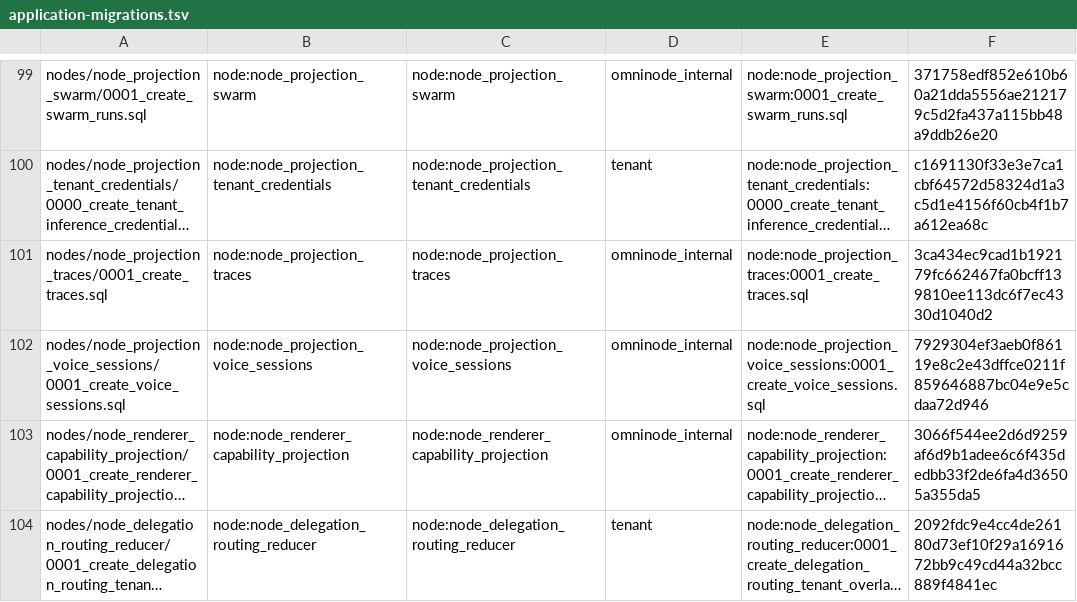
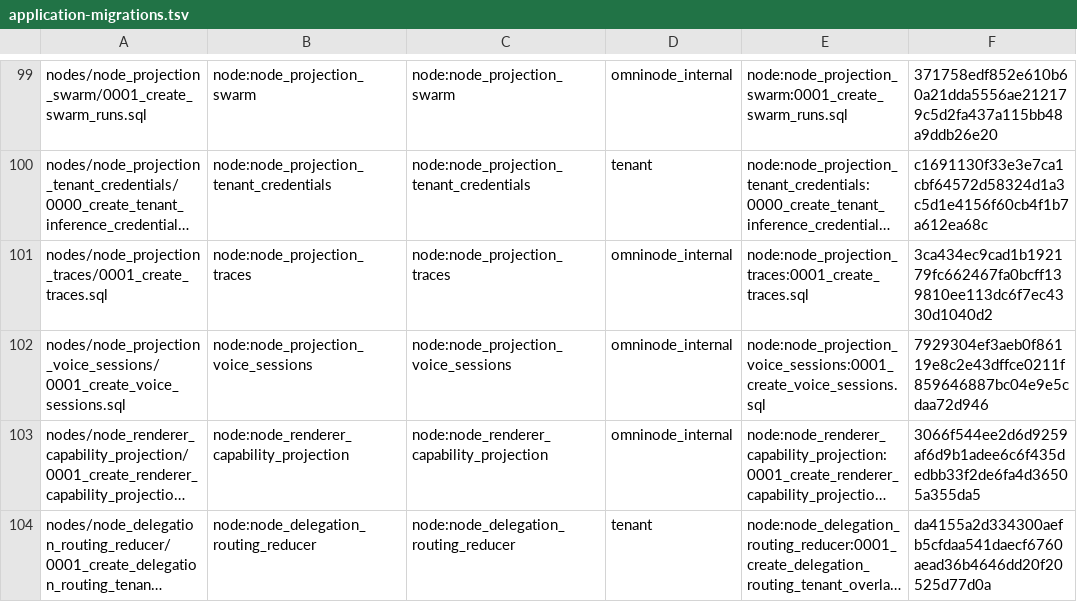
Before and after one commit to OmniNode-ai/omnibase_infra, a TSV file: docker/migrations/forward/_ledger/application-migrations.tsv, drawn as a sheet; only a part is shown, gaps mark what is left out; long unchanged cells end in …; the diff names each change by its address in the sheet, - before the commit and + after, or states it on an @@ line.

```diff
--- a/docker/migrations/forward/_ledger/application-migrations.tsv
+++ b/docker/migrations/forward/_ledger/application-migrations.tsv
-F104: 2092fdc9e4cc4de26180d73ef10f29a1691672bb9c49cd44a32bcc889f4841ec
+F104: da4155a2d334300aefb5cfdaa541daecf6760aead36b4646dd20f20525d77d0a
```
Also changed, not shown: 2 other files.
